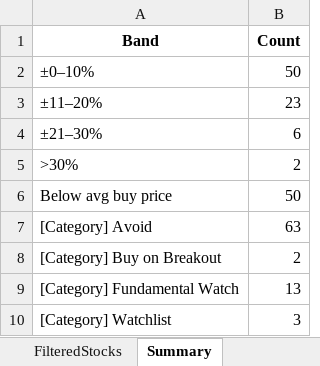
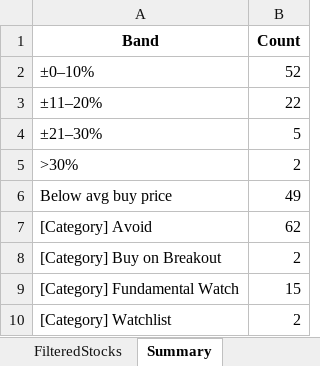
Before and after one commit to rajeshbedse/rbedse, an Excel workbook: output/2026-10-16/enriched_analysis.xlsx, sheet Summary, drawn as a sheet; values as stored, in another font and other column widths than the file's, no borders; the diff names each change by its address in the sheet, - before the commit and + after, or states it on an @@ line.

```diff
--- a/output/2026-10-16/enriched_analysis.xlsx (sheet Summary)
+++ b/output/2026-10-16/enriched_analysis.xlsx (sheet Summary)
-B2 (Count): 50
+B2 (Count): 52
-B3 (Count): 23
+B3 (Count): 22
-B4 (Count): 6
+B4 (Count): 5
-B6 (Count): 50
+B6 (Count): 49
-B7 (Count): 63
+B7 (Count): 62
-B9 (Count): 13
+B9 (Count): 15
-B10 (Count): 3
+B10 (Count): 2
```
Also changed, not shown: sheet ScoredStocks, sheet FilteredStocks, 12 other files.
